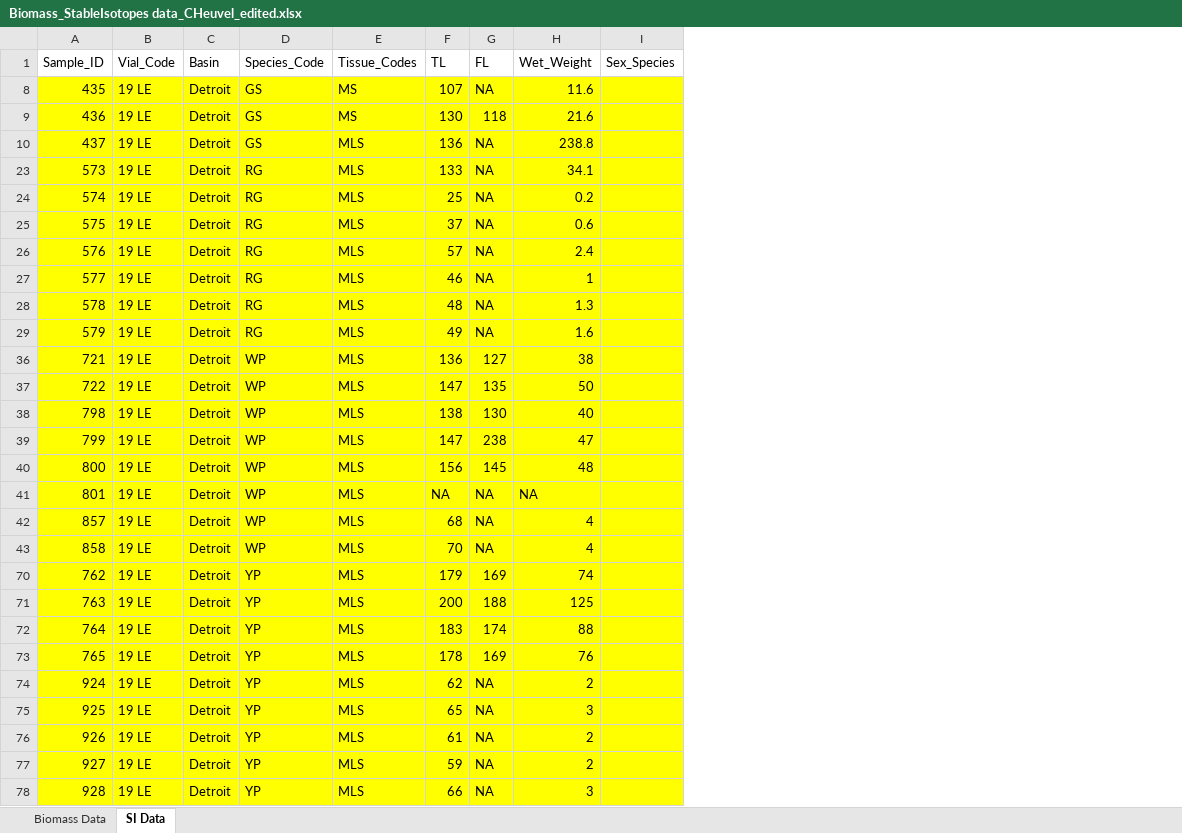
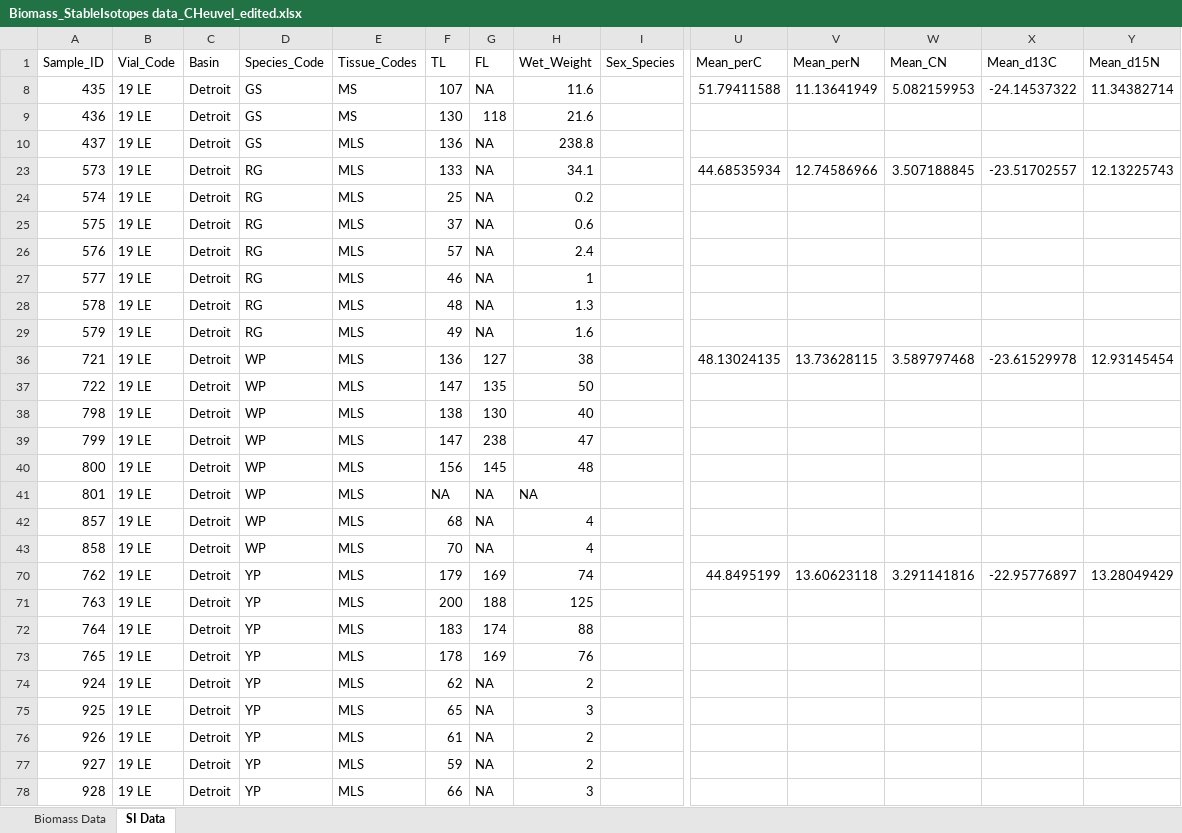
Before and after one commit to SandraKNG/LakeErie_animal-excretion, an Excel workbook: data/FiskLab_stable-isotopes_biomass_data/Biomass_StableIsotopes data_CHeuvel_edited.xlsx, sheet SI Data, drawn as a sheet; only a part is shown, gaps mark what is left out; values as stored, in another font and other column widths than the file's, no borders; the diff covers the shown part only; the diff names each change by its address in the sheet, - before the commit and + after, or states it on an @@ line.

Commit message:
updated most figures and added new tables

```diff
--- a/data/FiskLab_stable-isotopes_biomass_data/Biomass_StableIsotopes data_CHeuvel_edited.xlsx (sheet SI Data)
+++ b/data/FiskLab_stable-isotopes_biomass_data/Biomass_StableIsotopes data_CHeuvel_edited.xlsx (sheet SI Data)
+column U (Mean_perC), rows 8-70: 51.79411588 |  |  | 44.68535934 |  |  |  |  |  |  | 48.13024135 |  |  |  |  |  |  |  | 44.8495199
+column V (Mean_perN), rows 8-70: 11.13641949 |  |  | 12.74586966 |  |  |  |  |  |  | 13.73628115 |  |  |  |  |  |  |  | 13.60623118
+column W (Mean_CN), rows 8-70: 5.082159953 |  |  | 3.507188845 |  |  |  |  |  |  | 3.589797468 |  |  |  |  |  |  |  | 3.291141816
+column X (Mean_d13C), rows 8-70: -24.14537322 |  |  | -23.51702557 |  |  |  |  |  |  | -23.61529978 |  |  |  |  |  |  |  | -22.95776897
+column Y (Mean_d15N), rows 8-70: 11.34382714 |  |  | 12.13225743 |  |  |  |  |  |  | 12.93145454 |  |  |  |  |  |  |  | 13.28049429
-A8:I10 fill: #FFFF00
+A8:I10 fill: none
-A23:I29 fill: #FFFF00
+A23:I29 fill: none
-A36:I43 fill: #FFFF00
+A36:I43 fill: none
-A70:I78 fill: #FFFF00
+A70:I78 fill: none
```
Also changed, not shown: cell formats elsewhere in this sheet, data/2022-03-03_LakeErie_Mastersheet.xlsx, tables_figures/final-tables_figures/Tables_LakeErie.xlsx, 15 other files.
